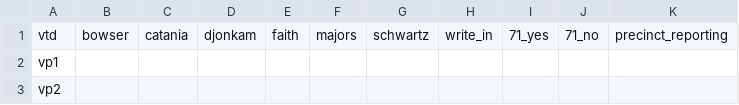
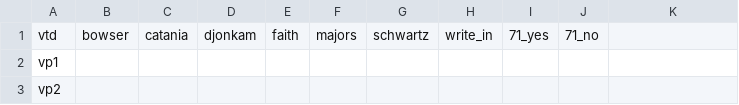
Before and after one commit to cmgiven/open-election-map, a CSV file: data/results.csv, drawn as a sheet; only a part is shown; the diff names each change by its address in the sheet, - before the commit and + after, or states it on an @@ line.

Commit message:
Auto-update

```diff
--- a/data/results.csv
+++ b/data/results.csv
-K1: precinct_reporting
+K1: (empty)
```
